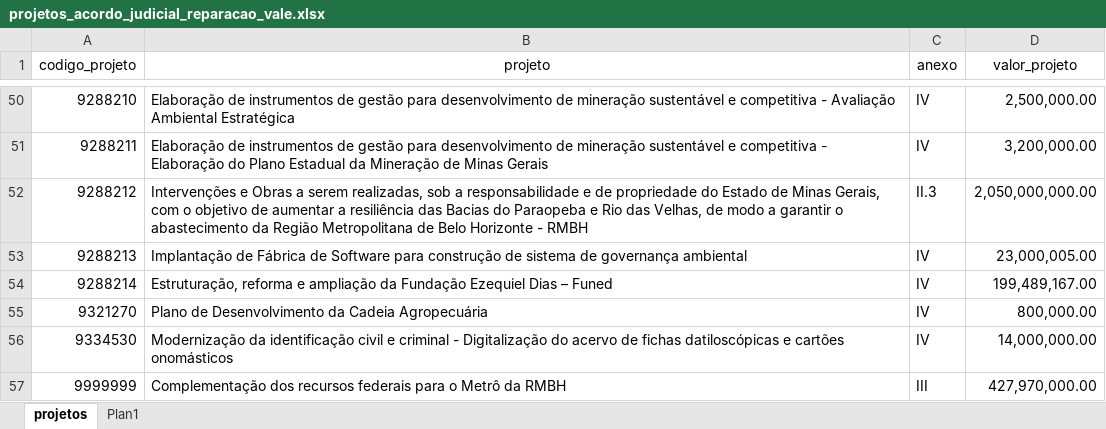
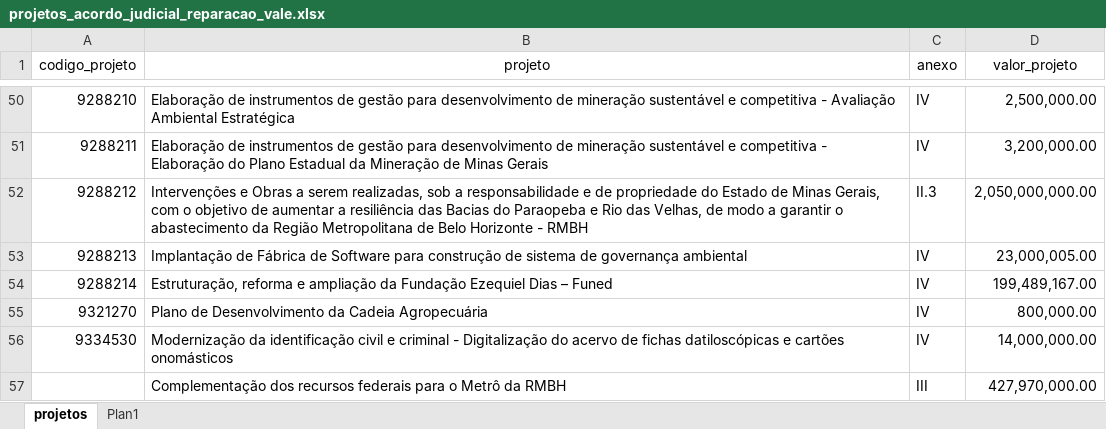
Before and after one commit to transparencia-mg/acordo-judicial-reparacao-vale-projetos, an Excel workbook: upload/projetos_acordo_judicial_reparacao_vale.xlsx, sheet projetos, drawn as a sheet; only a part is shown, gaps mark what is left out; values as stored, in another font and other column widths than the file's, no borders; the diff names each change by its address in the sheet, - before the commit and + after, or states it on an @@ line.

Commit message:
teste valor nulo

```diff
--- a/upload/projetos_acordo_judicial_reparacao_vale.xlsx (sheet projetos)
+++ b/upload/projetos_acordo_judicial_reparacao_vale.xlsx (sheet projetos)
-A57 (codigo_projeto): 9999999
+A57 (codigo_projeto): (empty)
```
